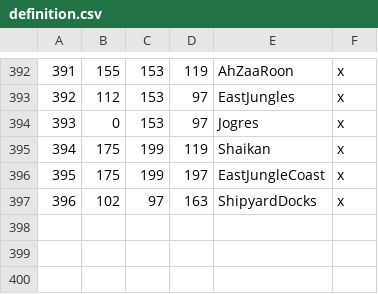
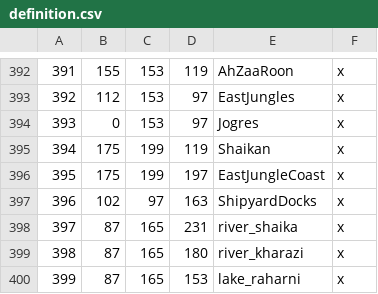
Before and after one commit to Mysticmanx20/RuneKings, a CSV file: map_data/definition.csv, drawn as a sheet; only a part is shown, gaps mark what is left out; the diff names each change by its address in the sheet, - before the commit and + after, or states it on an @@ line.

```diff
--- a/map_data/definition.csv
+++ b/map_data/definition.csv
+row 398: 397 | 87 | 165 | 231 | river_shaika | x
+row 399: 398 | 87 | 165 | 180 | river_kharazi | x
+row 400: 399 | 87 | 165 | 153 | lake_raharni | x
```
Also changed, not shown: map_data/adjacencies.csv, 9 other files.
